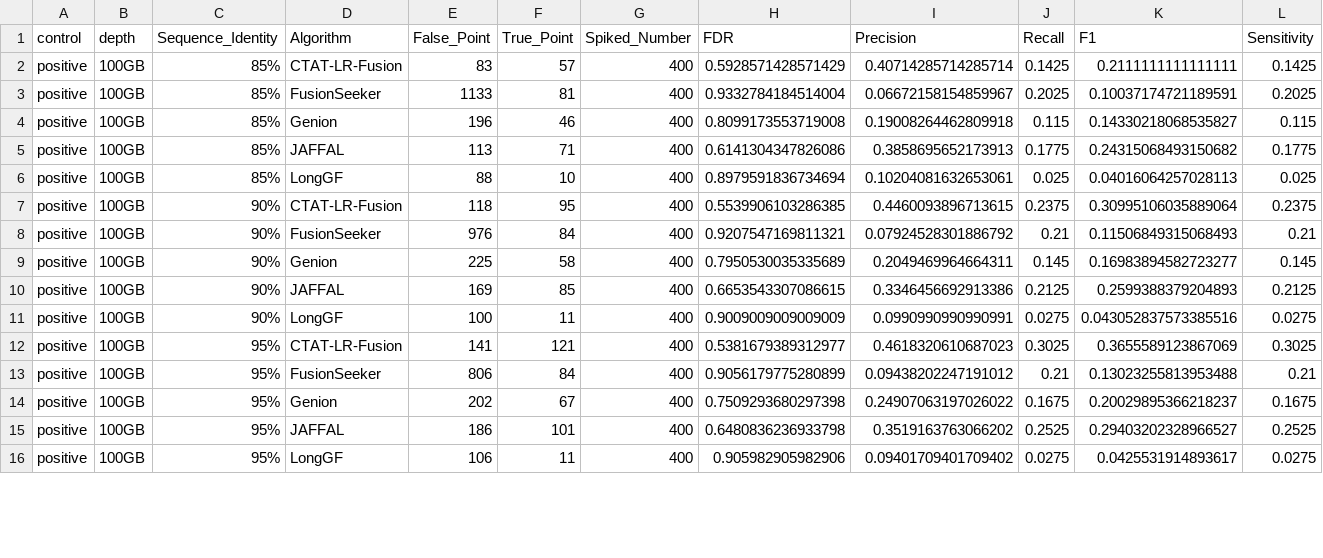
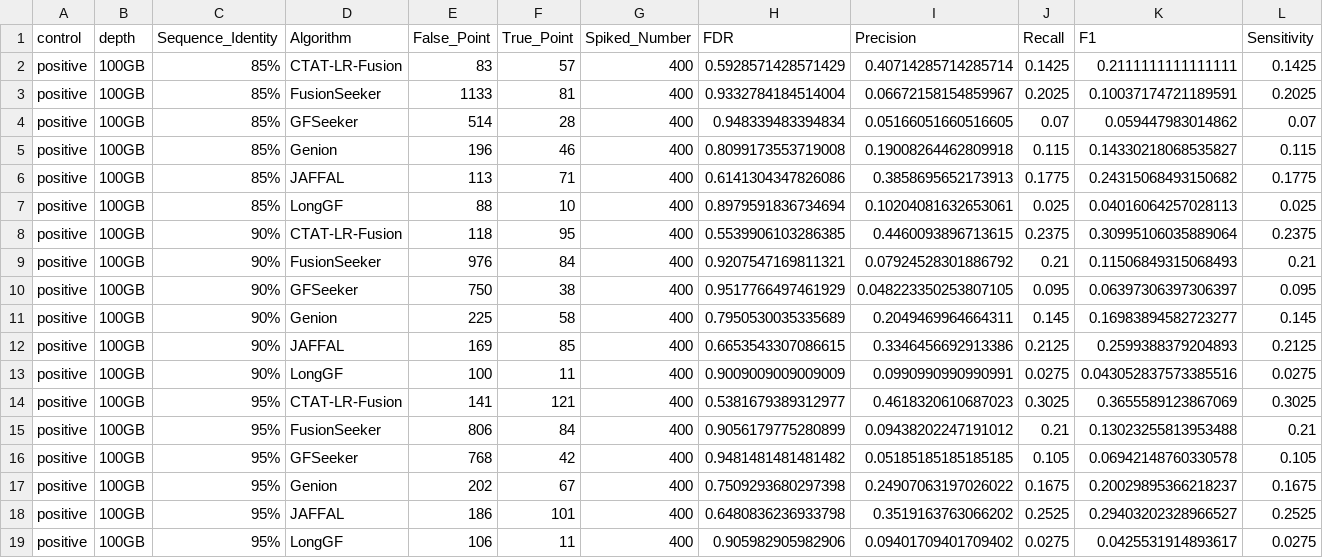
Before and after one commit to RDorney/LRFusionBenchmark, a TSV file: Figures/Input_dataframes/stat_summary.tsv, drawn as a sheet; only a part is shown.

Commit message:
updated to include GFSeeker 100Gb data

```diff
--- a/Figures/Input_dataframes/stat_summary.tsv
+++ b/Figures/Input_dataframes/stat_summary.tsv
@@ -3,2 +3,3 @@ positive	100GB	85%	CTAT-LR-Fusion	83	57	400	0.5928571428571429	0.407142857142857
 positive	100GB	85%	FusionSeeker	1133	81	400	0.9332784184514004	0.06672158154859967	0.2025	0.10037174721189591	0.2025
+positive	100GB	85%	GFSeeker	514	28	400	0.948339483394834	0.05166051660516605	0.07	0.059447983014862	0.07
 positive	100GB	85%	Genion	196	46	400	0.8099173553719008	0.19008264462809918	0.115	0.14330218068535827	0.115
@@ -8,2 +9,3 @@ positive	100GB	90%	CTAT-LR-Fusion	118	95	400	0.5539906103286385	0.44600938967136
 positive	100GB	90%	FusionSeeker	976	84	400	0.9207547169811321	0.07924528301886792	0.21	0.11506849315068493	0.21
+positive	100GB	90%	GFSeeker	750	38	400	0.9517766497461929	0.048223350253807105	0.095	0.06397306397306397	0.095
 positive	100GB	90%	Genion	225	58	400	0.7950530035335689	0.2049469964664311	0.145	0.16983894582723277	0.145
@@ -13,2 +15,3 @@ positive	100GB	95%	CTAT-LR-Fusion	141	121	400	0.5381679389312977	0.4618320610687
 positive	100GB	95%	FusionSeeker	806	84	400	0.9056179775280899	0.09438202247191012	0.21	0.13023255813953488	0.21
+positive	100GB	95%	GFSeeker	768	42	400	0.9481481481481482	0.05185185185185185	0.105	0.06942148760330578	0.105
 positive	100GB	95%	Genion	202	67	400	0.7509293680297398	0.24907063197026022	0.1675	0.20029895366218237	0.1675
```
Also changed, not shown: Figures/Input_dataframes/combined_data_annotation.tsv, Figures/Input_dataframes/fusion_profile_stat_summary.tsv, 13 other files.
